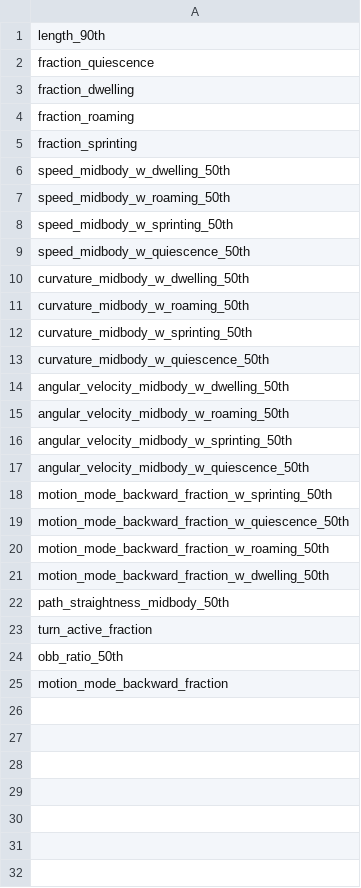
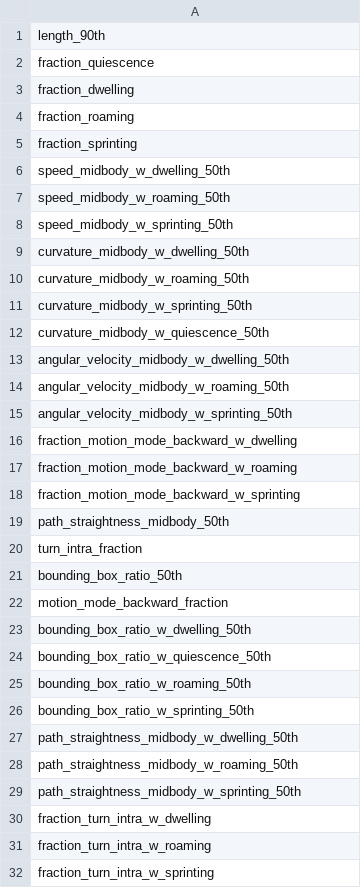
Before and after one commit to Tierpsy/tierpsy-tracker, a CSV file: tierpsy/extras/feat_sets/tierpsy_level_1.csv, drawn as a sheet.

Commit message:
completed adding level_1 features

```diff
--- a/tierpsy/extras/feat_sets/tierpsy_level_1.csv
+++ b/tierpsy/extras/feat_sets/tierpsy_level_1.csv
@@ -8,3 +8,2 @@ speed_midbody_w_roaming_50th
 speed_midbody_w_sprinting_50th
-speed_midbody_w_quiescence_50th
 curvature_midbody_w_dwelling_50th
@@ -16,10 +15,18 @@ angular_velocity_midbody_w_roaming_50th
 angular_velocity_midbody_w_sprinting_50th
-angular_velocity_midbody_w_quiescence_50th
-motion_mode_backward_fraction_w_sprinting_50th
-motion_mode_backward_fraction_w_quiescence_50th
-motion_mode_backward_fraction_w_roaming_50th
-motion_mode_backward_fraction_w_dwelling_50th
+fraction_motion_mode_backward_w_dwelling
+fraction_motion_mode_backward_w_roaming
+fraction_motion_mode_backward_w_sprinting
 path_straightness_midbody_50th
-turn_active_fraction
-obb_ratio_50th
+turn_intra_fraction
+bounding_box_ratio_50th
 motion_mode_backward_fraction
+bounding_box_ratio_w_dwelling_50th
+bounding_box_ratio_w_quiescence_50th
+bounding_box_ratio_w_roaming_50th
+bounding_box_ratio_w_sprinting_50th
+path_straightness_midbody_w_dwelling_50th
+path_straightness_midbody_w_roaming_50th
+path_straightness_midbody_w_sprinting_50th
+fraction_turn_intra_w_dwelling
+fraction_turn_intra_w_roaming
+fraction_turn_intra_w_sprinting
```
